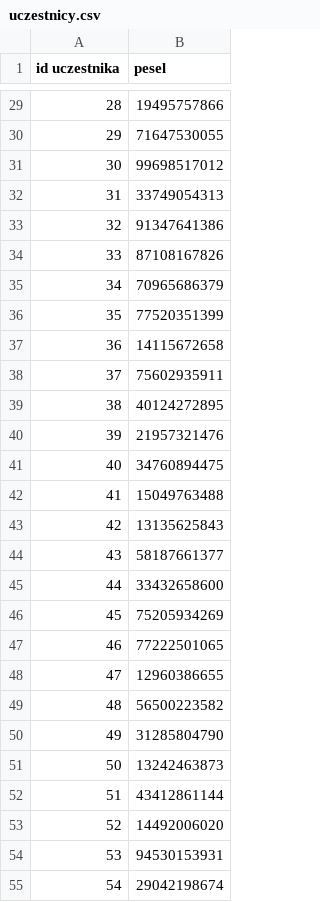
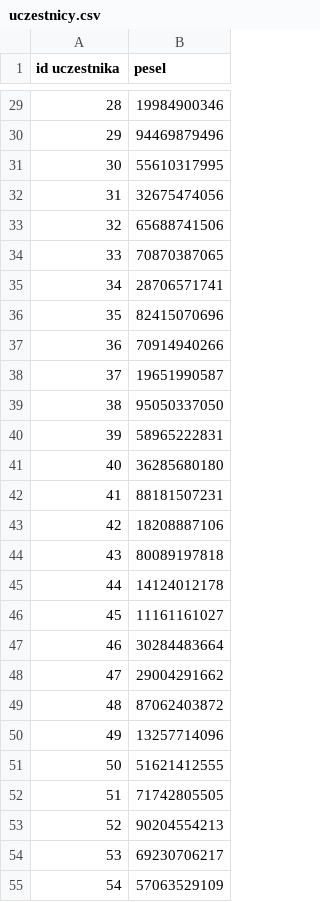
Before and after one commit to Drillllll/data-warehouse, a CSV file: dane/uczestnicy.csv, drawn as a sheet; only a part is shown, gaps mark what is left out; the diff covers the shown part only.

```diff
--- a/dane/uczestnicy.csv
+++ b/dane/uczestnicy.csv
@@ -29,27 +29,27 @@ id uczestnika,pesel
-28,19495757866
-29,71647530055
-30,99698517012
-31,33749054313
-32,91347641386
-33,87108167826
-34,70965686379
-35,77520351399
-36,14115672658
-37,75602935911
-38,40124272895
-39,21957321476
-40,34760894475
-41,15049763488
-42,13135625843
-43,58187661377
-44,33432658600
-45,75205934269
-46,77222501065
-47,12960386655
-48,56500223582
-49,31285804790
-50,13242463873
-51,43412861144
-52,14492006020
-53,94530153931
-54,29042198674
+28,19984900346
+29,94469879496
+30,55610317995
+31,32675474056
+32,65688741506
+33,70870387065
+34,28706571741
+35,82415070696
+36,70914940266
+37,19651990587
+38,95050337050
+39,58965222831
+40,36285680180
+41,88181507231
+42,18208887106
+43,80089197818
+44,14124012178
+45,11161161027
+46,30284483664
+47,29004291662
+48,87062403872
+49,13257714096
+50,51621412555
+51,71742805505
+52,90204554213
+53,69230706217
+54,57063529109
```
Also changed, not shown: 173 edited cells elsewhere in this file, dane/funkcjonariusze.csv, dane/osoby.csv, 5 other files.
